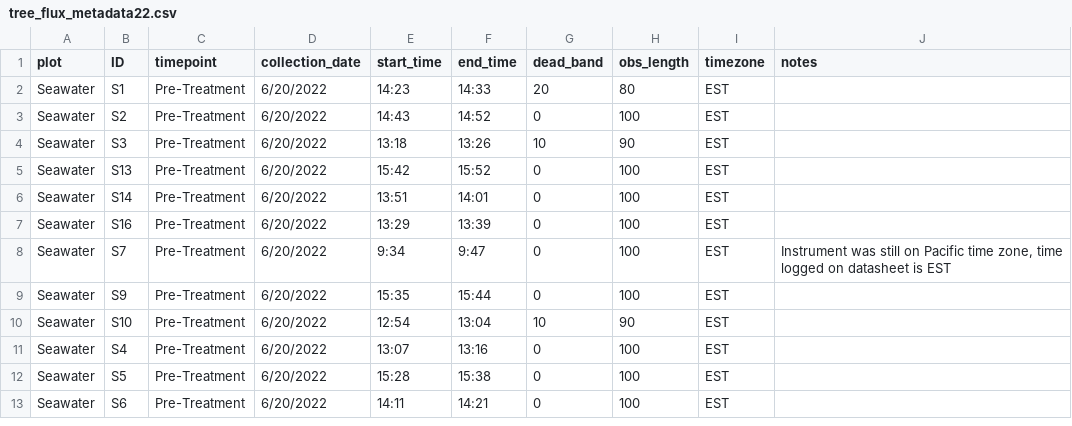
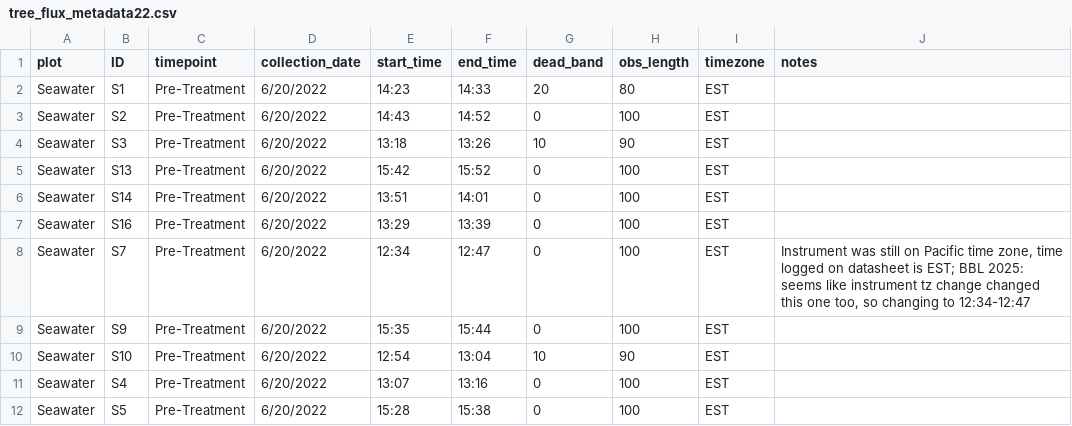
Before and after one commit to COMPASS-DOE/TEMPEST, a CSV file: Data/tree_flux_licor/metadata_excel_files/tree_flux_metadata22.csv, drawn as a sheet; only a part is shown; the shorter side is filled out with more unchanged rows.

Commit message:
Correct S7 time to EST

```diff
--- a/Data/tree_flux_licor/metadata_excel_files/tree_flux_metadata22.csv
+++ b/Data/tree_flux_licor/metadata_excel_files/tree_flux_metadata22.csv
@@ -7,3 +7,3 @@ Seawater,S14,Pre-Treatment,6/20/2022,13:51,14:01,0,100,EST,
 Seawater,S16,Pre-Treatment,6/20/2022,13:29,13:39,0,100,EST,
-Seawater,S7,Pre-Treatment,6/20/2022,9:34,9:47,0,100,EST,"Instrument was still on Pacific time zone, time logged on datasheet is EST"
+Seawater,S7,Pre-Treatment,6/20/2022,12:34,12:47,0,100,EST,"Instrument was still on Pacific time zone, time logged on datasheet is EST; BBL 2025: seems like instrument tz change changed this one too, so changing to 12:34-12:47"
 Seawater,S9,Pre-Treatment,6/20/2022,15:35,15:44,0,100,EST,
```
Also changed, not shown: 2 other files.
